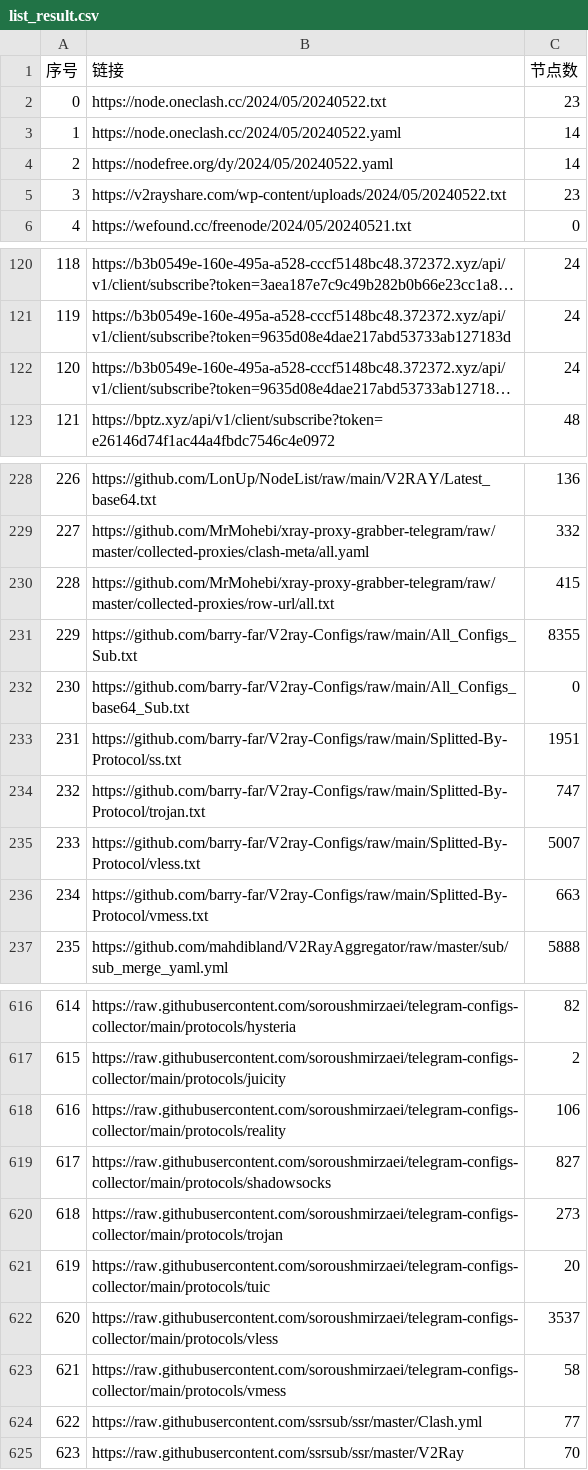
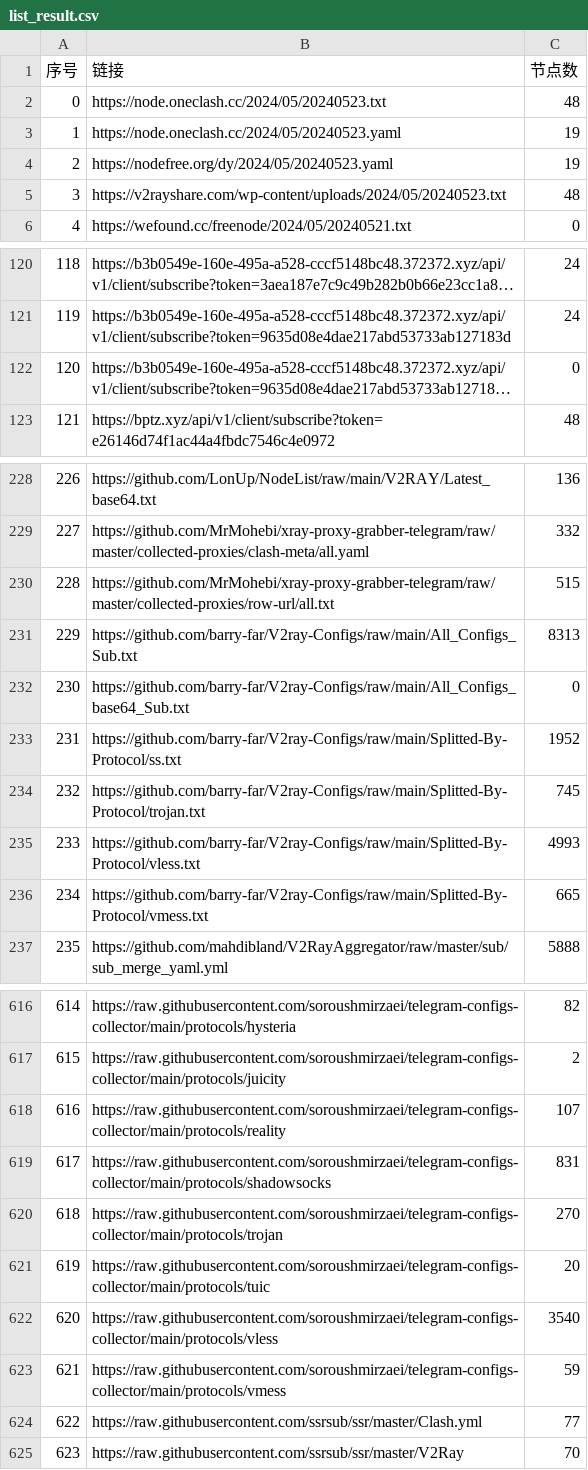
Before and after one commit to PENZA84/AutoMergePublicNodes, a CSV file: list_result.csv, drawn as a sheet; only a part is shown, gaps mark what is left out; long unchanged cells end in …; the diff covers the shown part only; the diff names each change by its address in the sheet, - before the commit and + after, or states it on an @@ line.

```diff
--- a/list_result.csv
+++ b/list_result.csv
-B2 (链接): https://node.oneclash.cc/2024/05/20240522.txt
+B2 (链接): https://node.oneclash.cc/2024/05/20240523.txt
-C2 (节点数): 23
+C2 (节点数): 48
-B3 (链接): https://node.oneclash.cc/2024/05/20240522.yaml
+B3 (链接): https://node.oneclash.cc/2024/05/20240523.yaml
-C3:C4 (节点数): 14
+C3:C4 (节点数): 19
-B4 (链接): https://nodefree.org/dy/2024/05/20240522.yaml
+B4 (链接): https://nodefree.org/dy/2024/05/20240523.yaml
-B5 (链接): https://v2rayshare.com/wp-content/uploads/2024/05/20240522.txt
+B5 (链接): https://v2rayshare.com/wp-content/uploads/2024/05/20240523.txt
-C5 (节点数): 23
+C5 (节点数): 48
-C122 (节点数): 24
+C122 (节点数): 0
-C230 (节点数): 415
+C230 (节点数): 515
-C231 (节点数): 8355
+C231 (节点数): 8313
-C233 (节点数): 1951
+C233 (节点数): 1952
-C234 (节点数): 747
+C234 (节点数): 745
-C235 (节点数): 5007
+C235 (节点数): 4993
-C236 (节点数): 663
+C236 (节点数): 665
-C618 (节点数): 106
+C618 (节点数): 107
-C619 (节点数): 827
+C619 (节点数): 831
-C620 (节点数): 273
+C620 (节点数): 270
-C622 (节点数): 3537
+C622 (节点数): 3540
-C623 (节点数): 58
+C623 (节点数): 59
```
Also changed, not shown: 27 edited cells elsewhere in this file, 14 other files.
